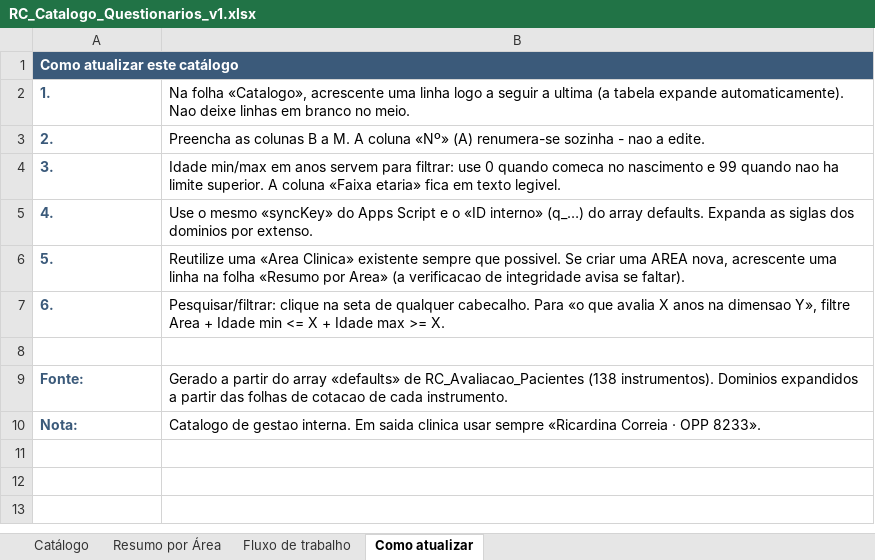
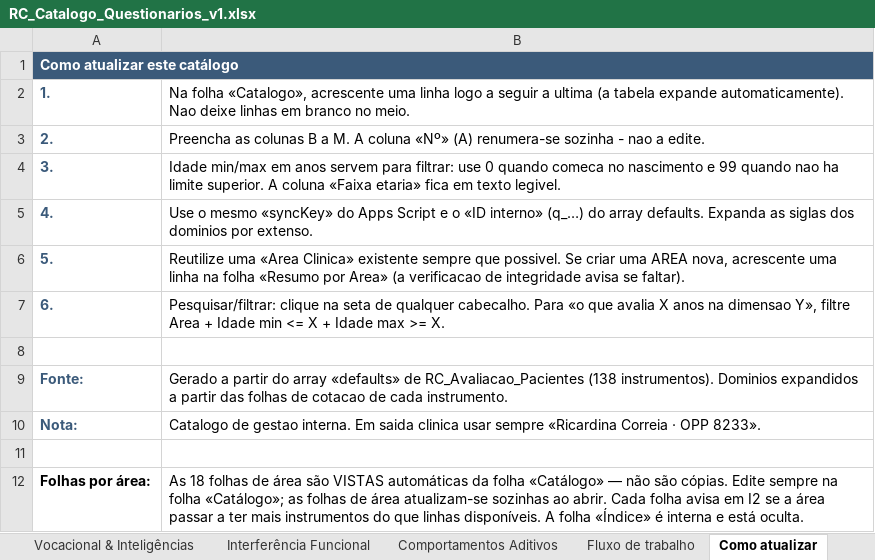
Before and after one commit to correiaricardina-ui/questionarios, an Excel workbook: RC_Catalogo_Questionarios_v1.xlsx, sheet Como atualizar, drawn as a sheet; values as stored, in another font and other column widths than the file's, no borders; the diff names each change by its address in the sheet, - before the commit and + after, or states it on an @@ line.

```diff
--- a/RC_Catalogo_Questionarios_v1.xlsx (sheet Como atualizar)
+++ b/RC_Catalogo_Questionarios_v1.xlsx (sheet Como atualizar)
+sheet tab: Vocacional & Inteligências
+sheet tab: Interferência Funcional
+sheet tab: Comportamentos Aditivos
+row 11: (empty)
+row 12: Folhas por área: | As 18 folhas de área são VISTAS automáticas da folha «Catálogo» — não são cópias. Edite sempre na folha «Catálogo»; as folhas de área atualizam-se sozinhas ao abrir. Cada folha avisa em I2 se a área passar a ter mais instrumentos do que linhas disponíveis. A folha «Índice» é interna e está oculta.
```
Also changed, not shown: sheet Resumo por Área, sheet Catálogo, other sheet tabs, formulas that keep their value, charts or pictures, 4 other files.
